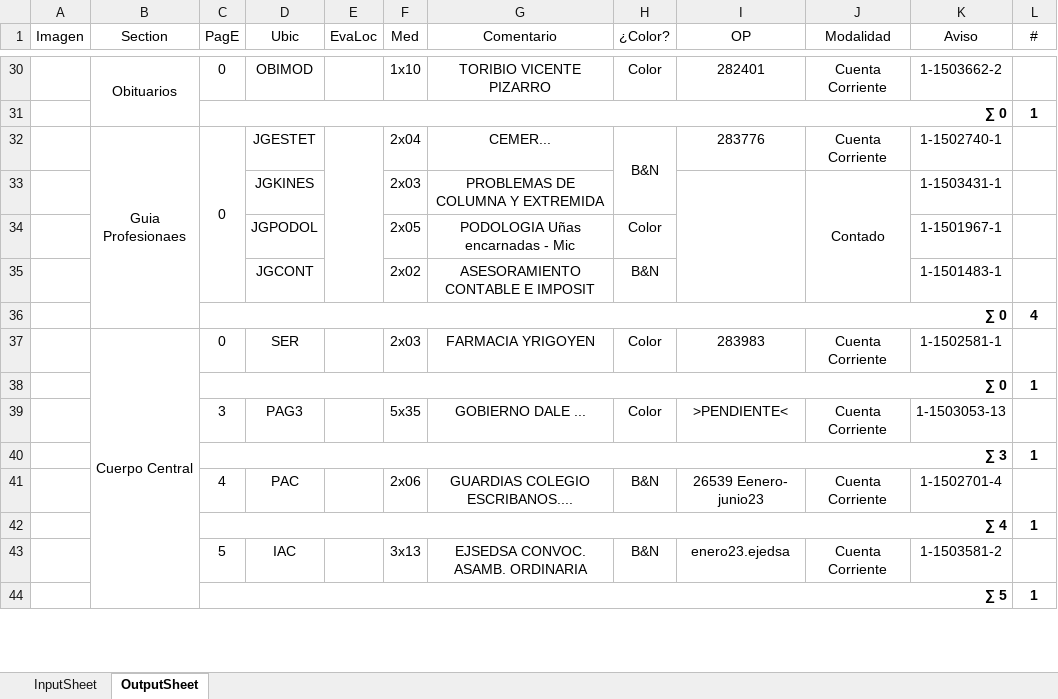
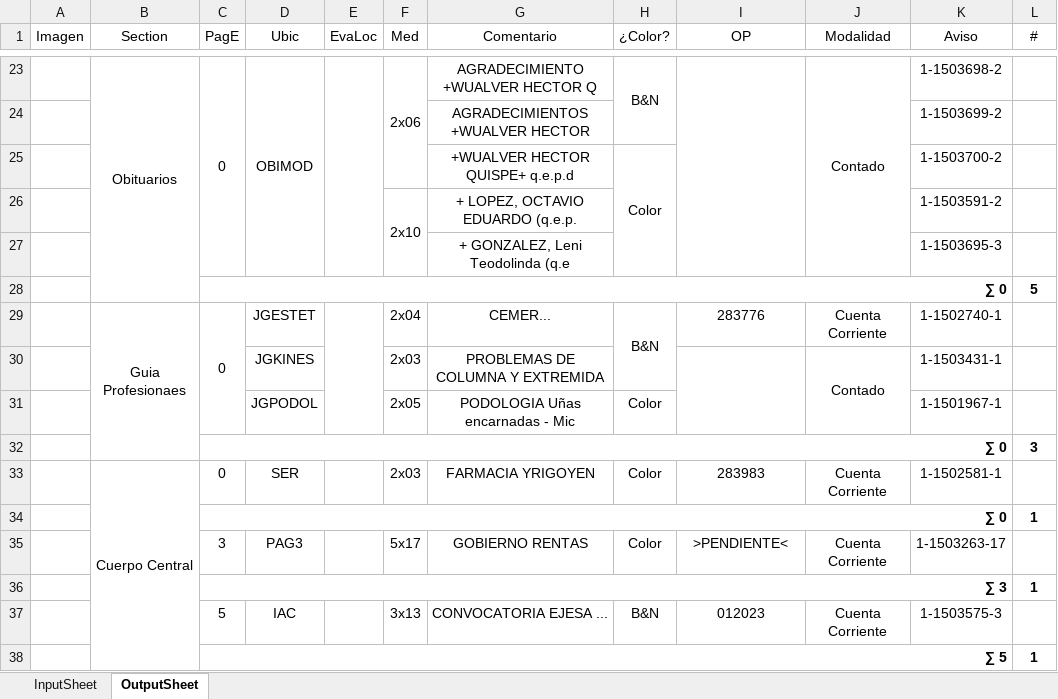
Before and after one commit to zherar7ordoya/AP5, an Excel workbook: Xtras/MSExcel/CDP.xlsm, sheet OutputSheet, drawn as a sheet; only a part is shown, gaps mark what is left out; values as stored, in another font and other column widths than the file's, no borders; conditional formats not drawn; removed rows and columns are numbered as before the commit, all else as after; the diff covers the shown part only; the diff names each change by its address in the sheet, - before the commit and + after, or states it on an @@ line.

```diff
--- a/Xtras/MSExcel/CDP.xlsm (sheet OutputSheet)
+++ b/Xtras/MSExcel/CDP.xlsm (sheet OutputSheet)
+C23:C27 merged
+D23:D27 merged
+E23:E27 merged
-F23 (Med): 1x10
+F23 (Med): 2x06
+F23:F25 merged
-G23 (Comentario): TORIBIO VICENTE PIZARRO
+G23 (Comentario): AGRADECIMIENTO +WUALVER HECTOR Q
-H23 (¿Color?): Color
+H23 (¿Color?): B&N
+H23:H24 merged
-I23 (OP): 282401
+I23 (OP): (empty)
+I23:I27 merged
-J23 (Modalidad): Cuenta Corriente
+J23 (Modalidad): Contado
+J23:J27 merged
-K23 (Aviso): 1-1503662-2
+K23 (Aviso): 1-1503698-2
-row 31:  |  | ∑ 0 |  |  |  |  |  |  |  |  | 1
+row 24:  |  |  |  |  |  | AGRADECIMIENTOS +WUALVER HECTOR |  |  |  | 1-1503699-2 | 1
+row 25:  |  |  |  |  |  | +WUALVER HECTOR QUISPE+ q.e.p.d | Color |  |  | 1-1503700-2 | 1
+row 26:  |  |  |  |  | 2x10 | + LOPEZ, OCTAVIO EDUARDO (q.e.p. |  |  |  | 1-1503591-2 | 1
+row 27:  |  |  |  |  |  | + GONZALEZ, Leni Teodolinda (q.e |  |  |  | 1-1503695-3 | 1
+row 28:  |  | ∑ 0 |  |  |  |  |  |  |  |  | 5
-row 35:  |  |  | JGCONT |  | 2x02 | ASESORAMIENTO CONTABLE E IMPOSIT | B&N |  |  | 1-1501483-1 | 1
-L32 (#): 4
+L32 (#): 3
-F35 (Med): 5x35
+F35 (Med): 5x17
-G35 (Comentario): GOBIERNO DALE ...
+G35 (Comentario): GOBIERNO RENTAS
-K35 (Aviso): 1-1503053-13
+K35 (Aviso): 1-1503263-17
-row 41:  |  | 4 | PAC |  | 2x06 | GUARDIAS COLEGIO ESCRIBANOS.... | B&N | 26539 Eenero- junio23 | Cuenta Corriente | 1-1502701-4 | 1
@@ row 42 moved to row 22: ∑ 4 @@
-G37 (Comentario): EJSEDSA CONVOC. ASAMB. ORDINARIA
+G37 (Comentario): CONVOCATORIA EJESA ...
-I37 (OP): enero23.ejedsa
+I37 (OP): 012023
-K37 (Aviso): 1-1503581-2
+K37 (Aviso): 1-1503575-3
```
Also changed, not shown: 15 added rows, 13 removed rows, 1 moved row, 36 edited cells and merged cells elsewhere in this sheet, hidden cells, 3 other files.
